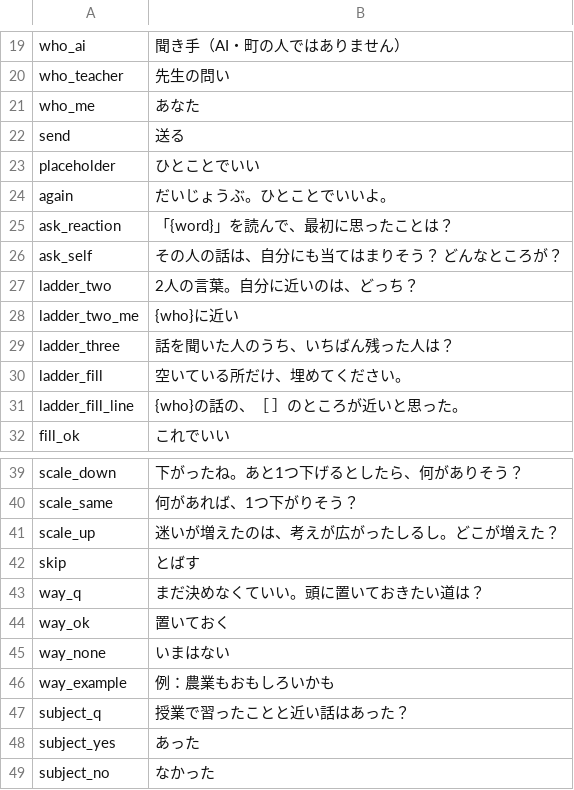
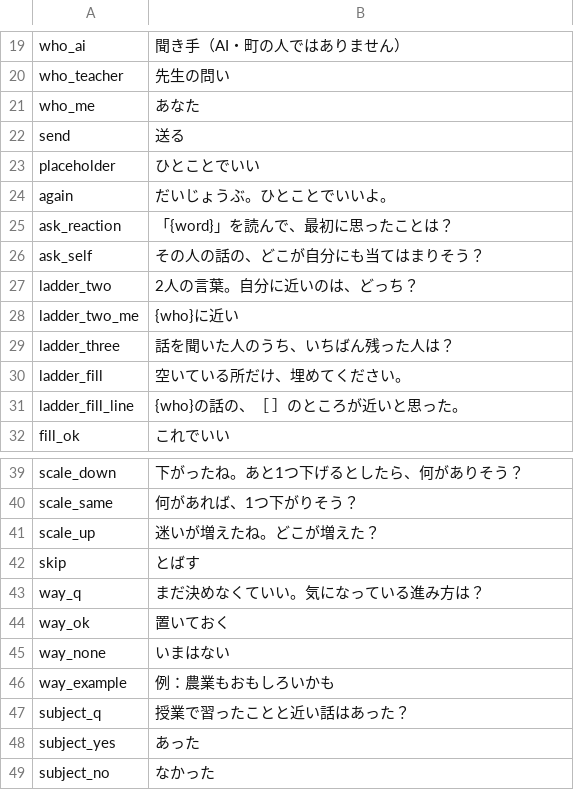
Before and after one commit to K-Yamaguchi53/ebino-entaku, a TSV file: texts/hitokoto.tsv, drawn as a sheet; only a part is shown, gaps mark what is left out.

```diff
--- a/texts/hitokoto.tsv
+++ b/texts/hitokoto.tsv
@@ -25,3 +25,3 @@ again	だいじょうぶ。ひとことでいいよ。
 ask_reaction	「{word}」を読んで、最初に思ったことは？
-ask_self	その人の話は、自分にも当てはまりそう？ どんなところが？
+ask_self	その人の話の、どこが自分にも当てはまりそう？
 ladder_two	2人の言葉。自分に近いのは、どっち？
@@ -40,5 +40,5 @@ scale_down	下がったね。あと1つ下げるとしたら、何がありそ
 scale_same	何があれば、1つ下がりそう？
-scale_up	迷いが増えたのは、考えが広がったしるし。どこが増えた？
+scale_up	迷いが増えたね。どこが増えた？
 skip	とばす
-way_q	まだ決めなくていい。頭に置いておきたい道は？
+way_q	まだ決めなくていい。気になっている進み方は？
 way_ok	置いておく
```
Also changed, not shown: texts/now_line.tsv, texts/trail_mark_words.tsv, 5 other files.
